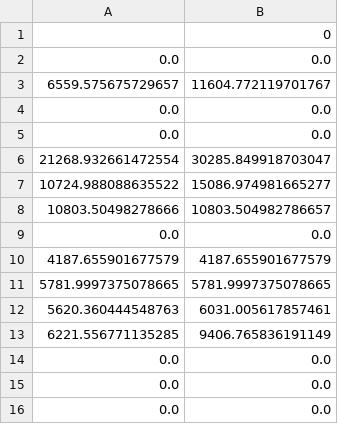
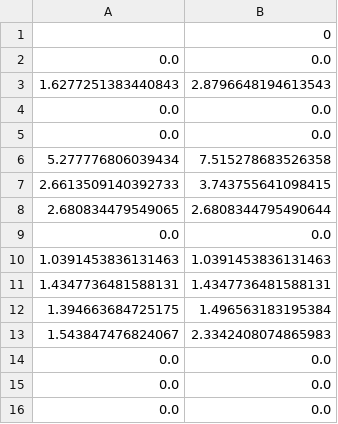
Before and after one commit to DMelisena/SkripsiL, a CSV file: 2simulasi/CellRSHS/cellTallyDose.csv, drawn as a sheet.

```diff
--- a/2simulasi/CellRSHS/cellTallyDose.csv
+++ b/2simulasi/CellRSHS/cellTallyDose.csv
@@ -2,13 +2,13 @@
 0.0,0.0
-6559.575675729657,11604.772119701767
+1.6277251383440843,2.8796648194613543
 0.0,0.0
 0.0,0.0
-21268.932661472554,30285.849918703047
-10724.988088635522,15086.974981665277
-10803.50498278666,10803.504982786657
+5.277776806039434,7.515278683526358
+2.6613509140392733,3.743755641098415
+2.680834479549065,2.6808344795490644
 0.0,0.0
-4187.655901677579,4187.655901677579
-5781.9997375078665,5781.9997375078665
-5620.360444548763,6031.005617857461
-6221.556771135285,9406.765836191149
+1.0391453836131463,1.0391453836131463
+1.4347736481588131,1.4347736481588131
+1.394663684725175,1.496563183195384
+1.543847476824067,2.3342408074865983
 0.0,0.0
```
Also changed, not shown: 2simulasi/Kalibrasi/kalibrasiSimpel/lateralsimpler/newlateral/wmn10kk20b/fluxanddose123.csv, 2 other files.
